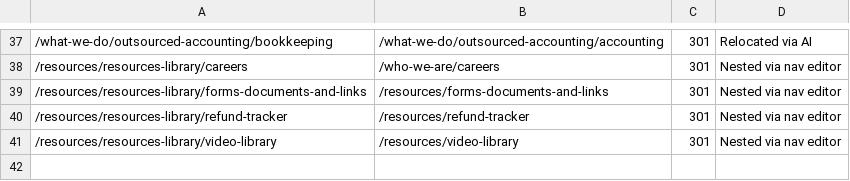
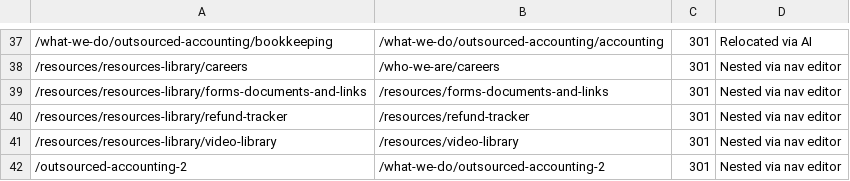
Before and after one commit to Revaltus/TruCount-CPA, a CSV file: content/redirects.csv, drawn as a sheet; only a part is shown, gaps mark what is left out; the diff names each change by its address in the sheet, - before the commit and + after, or states it on an @@ line.

```diff
--- a/content/redirects.csv
+++ b/content/redirects.csv
+row 42: /outsourced-accounting-2 | /what-we-do/outsourced-accounting-2 | 301 | Nested via nav editor
```
